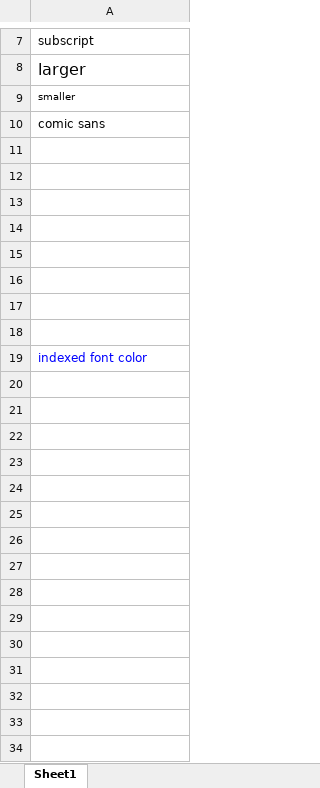
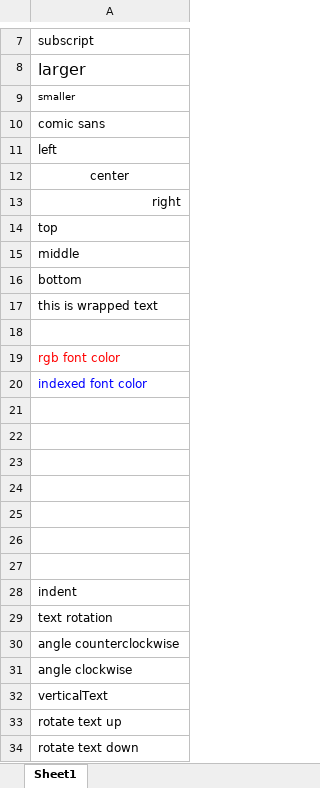
Before and after one commit to dtjohnson/xlsx-populate, an Excel workbook: examples/styles/out.xlsx, sheet Sheet1, drawn as a sheet; only a part is shown, gaps mark what is left out; values as stored, in another font and other column widths than the file's, no borders; addresses are those after the commit; the diff names each change by its address in the sheet, - before the commit and + after, or states it on an @@ line.

```diff
--- a/examples/styles/out.xlsx (sheet Sheet1)
+++ b/examples/styles/out.xlsx (sheet Sheet1)
+row 11: left
+row 12: center
+row 13: right
+row 14: top
+row 15: middle
+row 16: bottom
+row 17: this is wrapped text
+row 18: (empty)
+row 19: rgb font color
+row 20: indexed font color
-A28: (empty)
+A28: indent
-A29: indexed font color
+A29: text rotation
-A29 text colour: #0000FF
+A29 text colour: black
+row 30: angle counterclockwise
+row 31: angle clockwise
+row 32: verticalText
+row 33: rotate text up
+row 34: rotate text down
```
Also changed, not shown: 3 other files.
